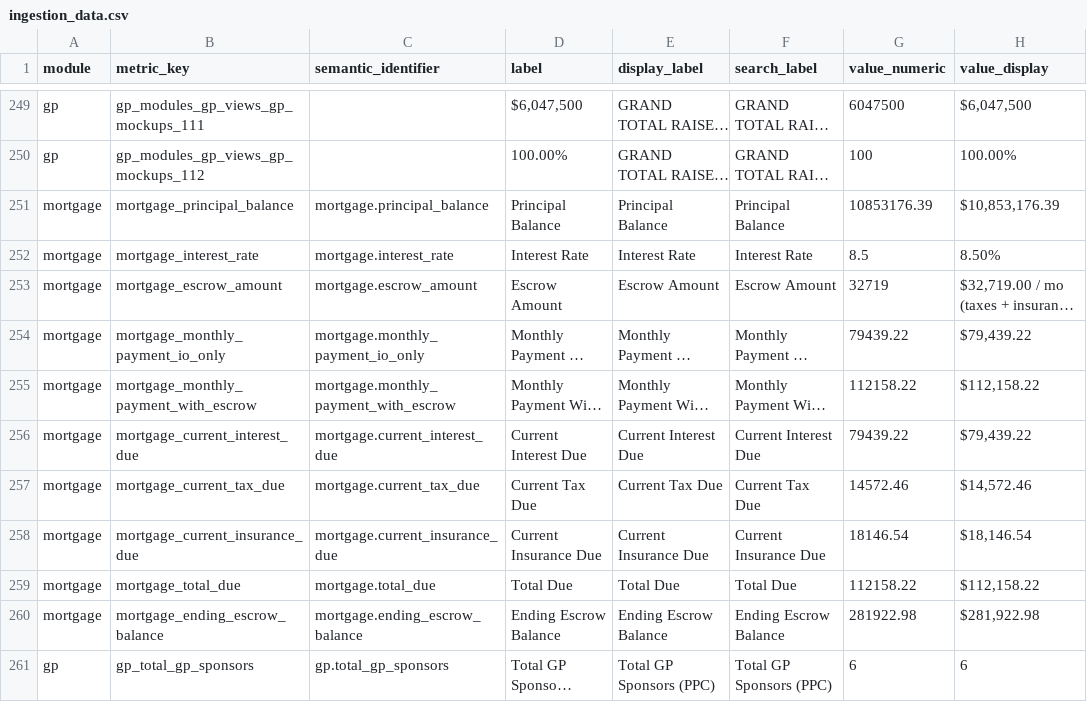
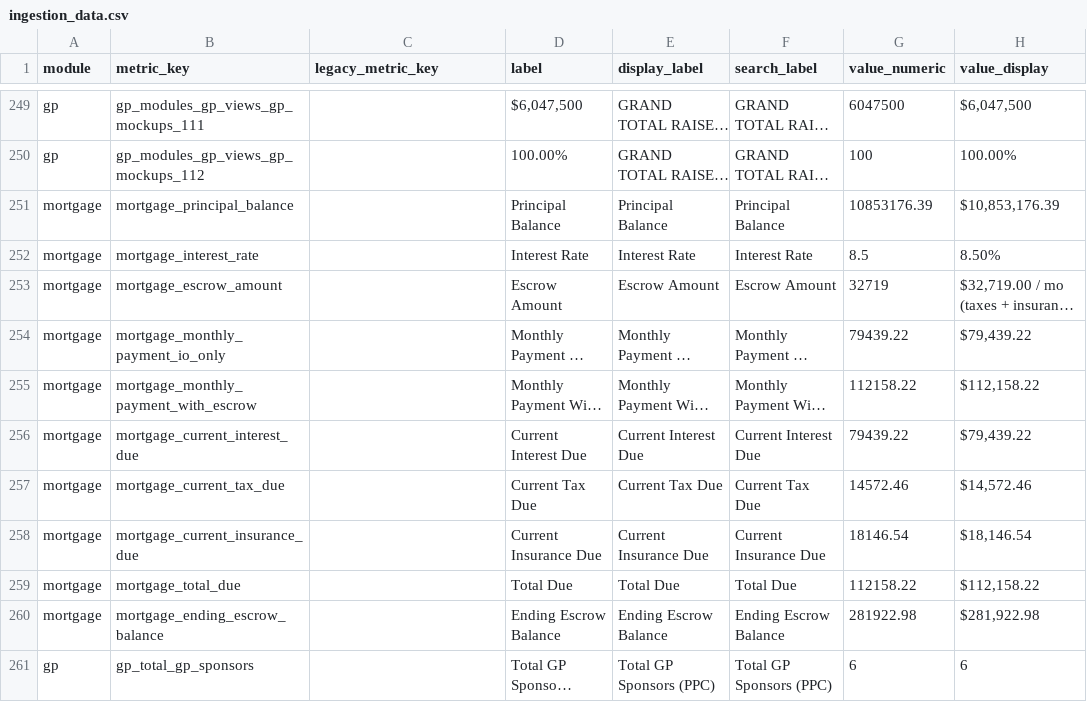
Before and after one commit to stiven-data/mockup-product, a CSV file: supabase/ingestion_data.csv, drawn as a sheet; only a part is shown, gaps mark what is left out; long unchanged cells end in …; the diff covers the shown part only; the diff names each change by its address in the sheet, - before the commit and + after, or states it on an @@ line.

Commit message:
Version cambio dataset

```diff
--- a/supabase/ingestion_data.csv
+++ b/supabase/ingestion_data.csv
-C1: semantic_identifier
+C1: legacy_metric_key
-C251 (legacy_metric_key): mortgage.principal_balance
+C251 (legacy_metric_key): (empty)
-C252 (legacy_metric_key): mortgage.interest_rate
+C252 (legacy_metric_key): (empty)
-C253 (legacy_metric_key): mortgage.escrow_amount
+C253 (legacy_metric_key): (empty)
-C254 (legacy_metric_key): mortgage.monthly_payment_io_only
+C254 (legacy_metric_key): (empty)
-C255 (legacy_metric_key): mortgage.monthly_payment_with_escrow
+C255 (legacy_metric_key): (empty)
-C256 (legacy_metric_key): mortgage.current_interest_due
+C256 (legacy_metric_key): (empty)
-C257 (legacy_metric_key): mortgage.current_tax_due
+C257 (legacy_metric_key): (empty)
-C258 (legacy_metric_key): mortgage.current_insurance_due
+C258 (legacy_metric_key): (empty)
-C259 (legacy_metric_key): mortgage.total_due
+C259 (legacy_metric_key): (empty)
-C260 (legacy_metric_key): mortgage.ending_escrow_balance
+C260 (legacy_metric_key): (empty)
-C261 (legacy_metric_key): gp.total_gp_sponsors
+C261 (legacy_metric_key): (empty)
```
Also changed, not shown: 26 edited cells elsewhere in this file, 22 other files.
